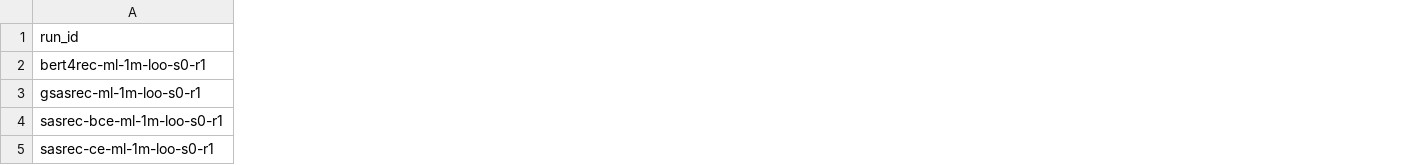
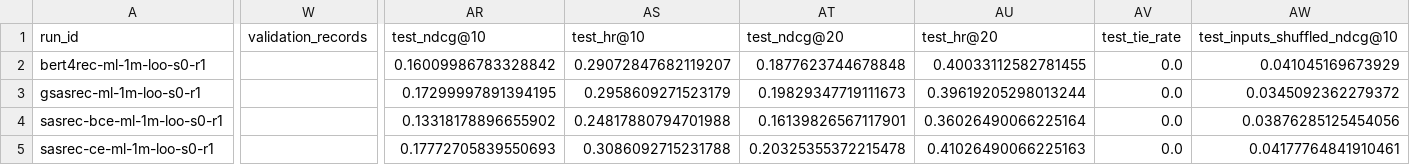
Before and after one commit to sHyanorn/seqrec-lab, a CSV file: results/runs/m2-anchor.csv, drawn as a sheet; only a part is shown, gaps mark what is left out; the diff covers the shown part only; the diff names each change by its address in the sheet, - before the commit and + after, or states it on an @@ line.

Commit message:
chore(results): add test m2-anchor results
Run 42936664247 at 0ea0ec5def75db51df36eed46d1c6b4e8f527933

```diff
--- a/results/runs/m2-anchor.csv
+++ b/results/runs/m2-anchor.csv
+column W (validation_records), empty
+column AR (test_ndcg@10), rows 2-5: 0.16009986783328842 | 0.17299997891394195 | 0.13318178896655902 | 0.17772705839550693
+column AS (test_hr@10), rows 2-5: 0.29072847682119207 | 0.2958609271523179 | 0.24817880794701988 | 0.3086092715231788
+column AT (test_ndcg@20), rows 2-5: 0.1877623744678848 | 0.19829347719111673 | 0.16139826567117901 | 0.20325355372215478
+column AU (test_hr@20), rows 2-5: 0.40033112582781455 | 0.39619205298013244 | 0.36026490066225164 | 0.41026490066225163
+column AV (test_tie_rate), rows 2-5: all 0.0
+column AW (test_inputs_shuffled_ndcg@10), rows 2-5: 0.041045169673929 | 0.0345092362279372 | 0.03876285125454056 | 0.04177764841910461
```
Also changed, not shown: 3 added columns and 12 edited cells elsewhere in this file.
